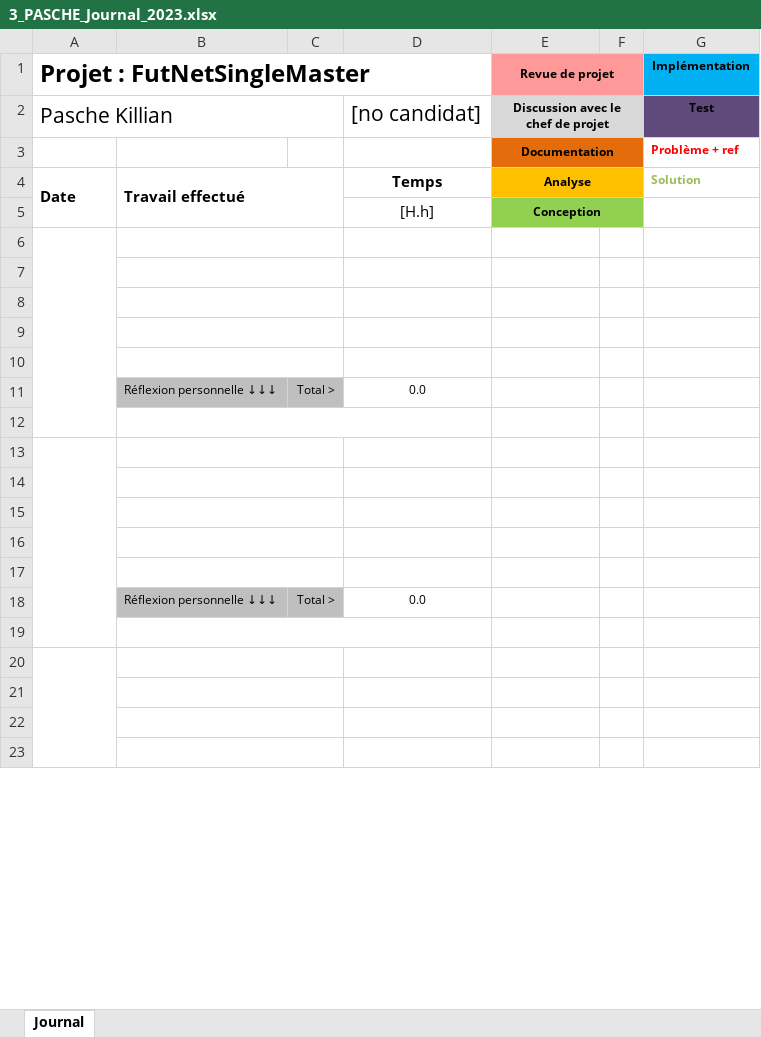
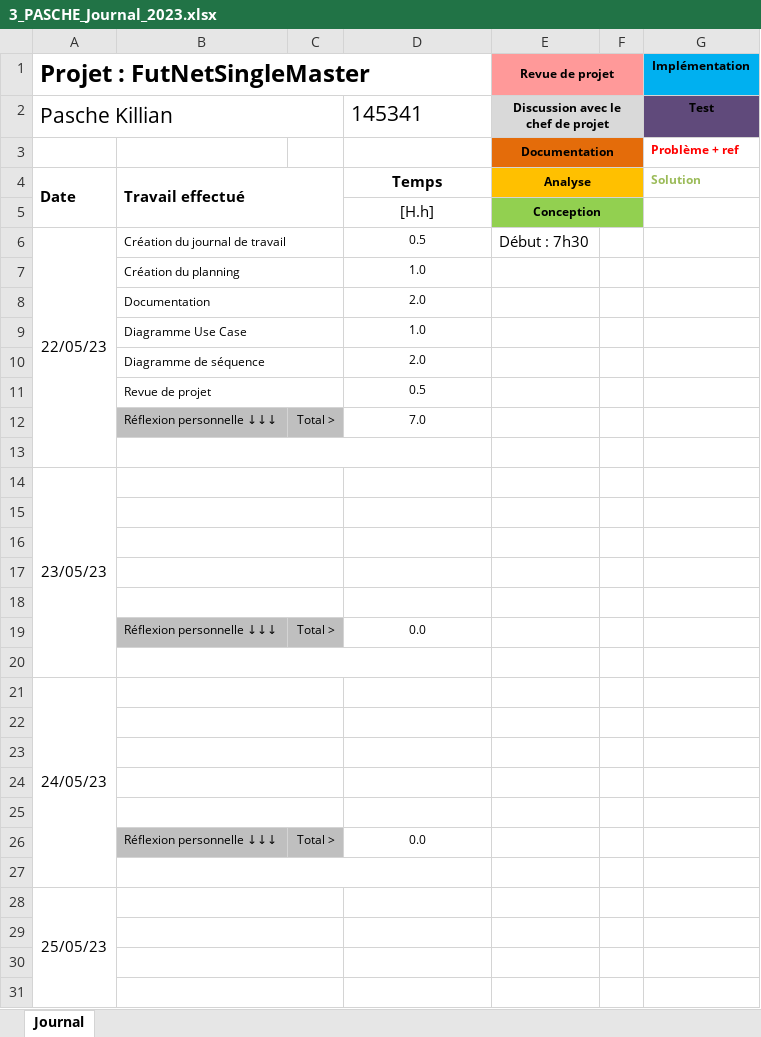
Before and after one commit to PascheK/futnetsinglemaster, an Excel workbook: 00 - Documents/3_PASCHE_Journal_2023.xlsx, sheet Journal, drawn as a sheet; only a part is shown; values as stored, in another font and other column widths than the file's, no borders; conditional formats not drawn; removed rows and columns are numbered as before the commit, all else as after; the diff covers the shown part only; the diff names each change by its address in the sheet, - before the commit and + after, or states it on an @@ line.

```diff
--- a/00 - Documents/3_PASCHE_Journal_2023.xlsx (sheet Journal)
+++ b/00 - Documents/3_PASCHE_Journal_2023.xlsx (sheet Journal)
-D2: [no candidat]
+D2: 145341
+row 6: 22/05/23 | Création du journal de travail |  | 0.5 | Début : 7h30
+row 7:  | Création du planning |  | 1.0
+row 8:  | Documentation |  | 2.0
+row 9:  | Diagramme Use Case |  | 1.0
+row 10:  | Diagramme de séquence |  | 2.0
+row 11:  | Revue de projet |  | 0.5
+row 12:  | Réflexion personnelle ↓↓↓ | Total > | 7.0
-A6:A12 merged
-B6:C6 merged
+B13:D13 merged
+row 14: 23/05/23
-A21 (Projet : FutNetSingleMaster): (empty)
+A21 (Projet : FutNetSingleMaster): 24/05/23
-A28 (Projet : FutNetSingleMaster): (empty)
+A28 (Projet : FutNetSingleMaster): 25/05/23
```
Also changed, not shown: 14 removed rows, 8 edited cells, cell formats and merged cells elsewhere in this sheet, formulas that keep their value, 00 - Documents/2_PASCHE_Planning_2023.xlsx, 3 other files.
